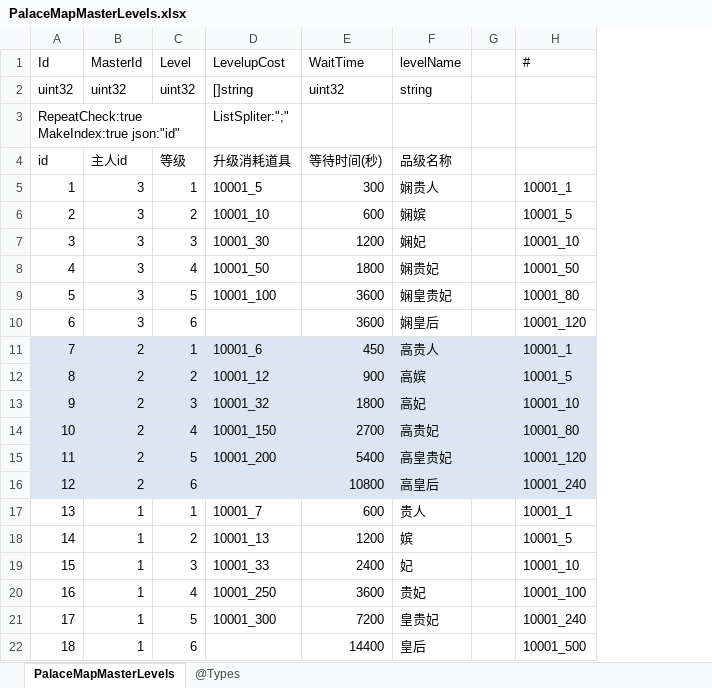
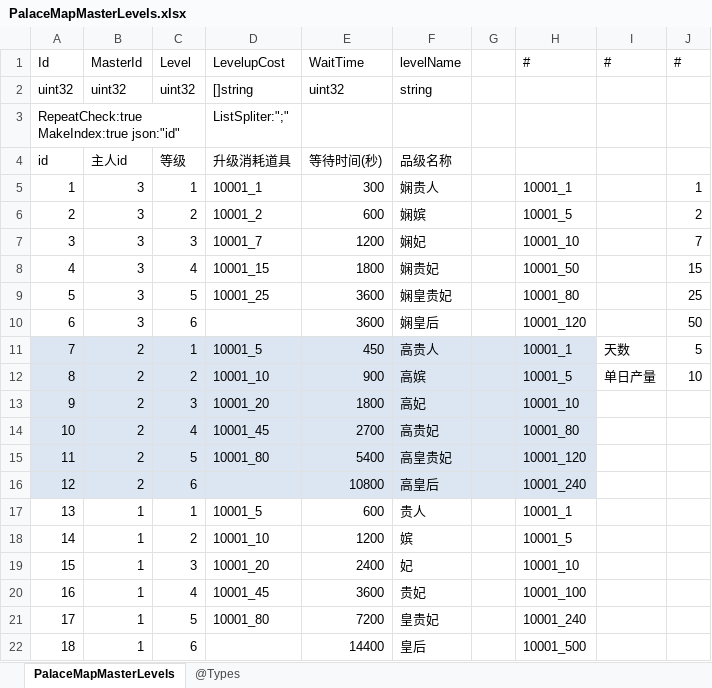
Before and after one commit to gaozhengshuang/familyfight, an Excel workbook: docs/excel/PalaceMapMasterLevels.xlsx, sheet PalaceMapMasterLevels, drawn as a sheet; values as stored, in another font and other column widths than the file's, no borders; the diff names each change by its address in the sheet, - before the commit and + after, or states it on an @@ line.

```diff
--- a/docs/excel/PalaceMapMasterLevels.xlsx (sheet PalaceMapMasterLevels)
+++ b/docs/excel/PalaceMapMasterLevels.xlsx (sheet PalaceMapMasterLevels)
+column I, rows 1-12: # |  |  |  |  |  |  |  |  |  | 天数 | 单日产量
+column J, rows 1-12: # |  |  |  | 1 | 2 | 7 | 15 | 25 | 50 | 5 | 10
-D5: 10001_5
+D5: 10001_1
-D6: 10001_10
+D6: 10001_2
-D7: 10001_30
+D7: 10001_7
-D8: 10001_50
+D8: 10001_15
-D9: 10001_100
+D9: 10001_25
-D11: 10001_6
+D11: 10001_5
-D12: 10001_12
+D12: 10001_10
-D13: 10001_32
+D13: 10001_20
-D14: 10001_150
+D14: 10001_45
-D15: 10001_200
+D15: 10001_80
-D17: 10001_7
+D17: 10001_5
-D18: 10001_13
+D18: 10001_10
-D19: 10001_33
+D19: 10001_20
-D20: 10001_250
+D20: 10001_45
-D21: 10001_300
+D21: 10001_80
```
Also changed, not shown: docs/excel/Guide.xlsx, docs/excel/PalaceMapMaid.xlsx.
